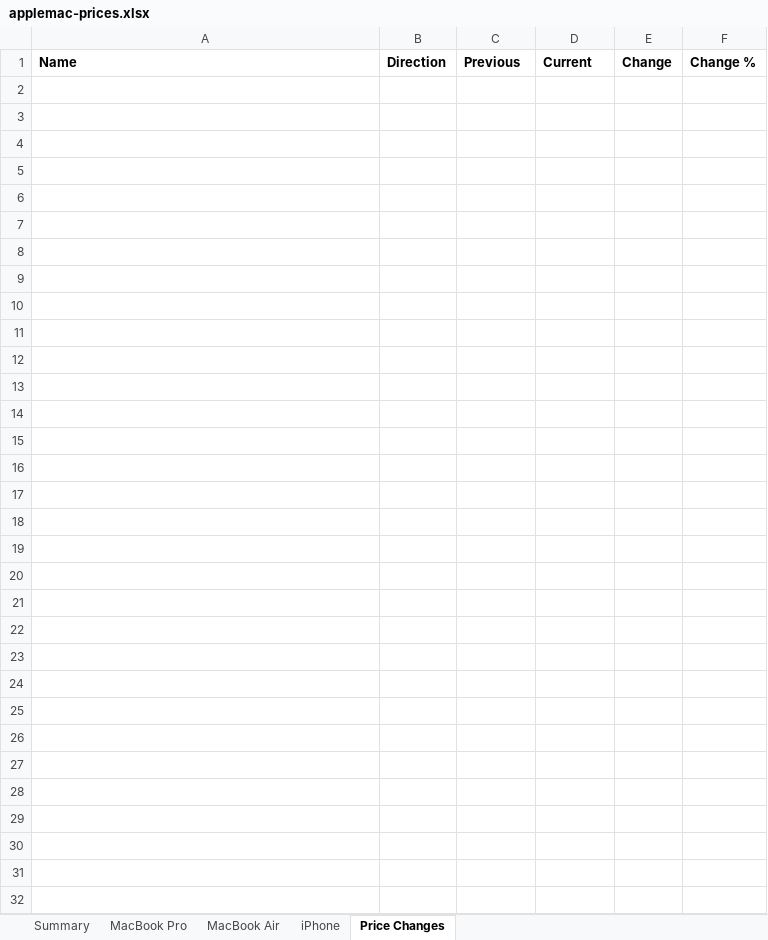
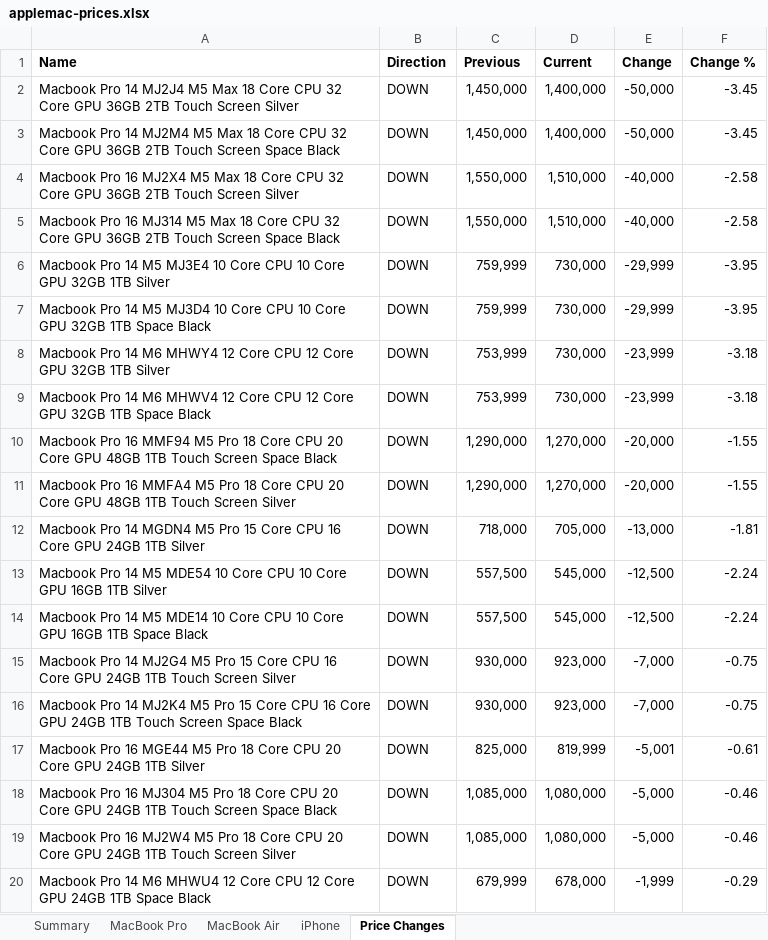
Before and after one commit to MrErrorSan/applemac-pk-tracker, an Excel workbook: web/downloads/applemac-prices.xlsx, sheet Price Changes, drawn as a sheet; only a part is shown; values as stored, in another font and other column widths than the file's, no borders; conditional formats not drawn; the diff covers the shown part only; the diff names each change by its address in the sheet, - before the commit and + after, or states it on an @@ line.

```diff
--- a/web/downloads/applemac-prices.xlsx (sheet Price Changes)
+++ b/web/downloads/applemac-prices.xlsx (sheet Price Changes)
+row 2: Macbook Pro 14 MJ2J4 M5 Max 18 Core CPU 32 Core GPU 36GB 2TB Touch Screen Silver | DOWN | 1,450,000 | 1,400,000 | -50,000 | -3.45
+row 3: Macbook Pro 14 MJ2M4 M5 Max 18 Core CPU 32 Core GPU 36GB 2TB Touch Screen Space Black | DOWN | 1,450,000 | 1,400,000 | -50,000 | -3.45
+row 4: Macbook Pro 16 MJ2X4 M5 Max 18 Core CPU 32 Core GPU 36GB 2TB Touch Screen Silver | DOWN | 1,550,000 | 1,510,000 | -40,000 | -2.58
+row 5: Macbook Pro 16 MJ314 M5 Max 18 Core CPU 32 Core GPU 36GB 2TB Touch Screen Space Black | DOWN | 1,550,000 | 1,510,000 | -40,000 | -2.58
+row 6: Macbook Pro 14 M5 MJ3E4 10 Core CPU 10 Core GPU 32GB 1TB Silver | DOWN | 759,999 | 730,000 | -29,999 | -3.95
+row 7: Macbook Pro 14 M5 MJ3D4 10 Core CPU 10 Core GPU 32GB 1TB Space Black | DOWN | 759,999 | 730,000 | -29,999 | -3.95
+row 8: Macbook Pro 14 M6 MHWY4 12 Core CPU 12 Core GPU 32GB 1TB Silver | DOWN | 753,999 | 730,000 | -23,999 | -3.18
+row 9: Macbook Pro 14 M6 MHWV4 12 Core CPU 12 Core GPU 32GB 1TB Space Black | DOWN | 753,999 | 730,000 | -23,999 | -3.18
+row 10: Macbook Pro 16 MMF94 M5 Pro 18 Core CPU 20 Core GPU 48GB 1TB Touch Screen Space Black | DOWN | 1,290,000 | 1,270,000 | -20,000 | -1.55
+row 11: Macbook Pro 16 MMFA4 M5 Pro 18 Core CPU 20 Core GPU 48GB 1TB Touch Screen Silver | DOWN | 1,290,000 | 1,270,000 | -20,000 | -1.55
+row 12: Macbook Pro 14 MGDN4 M5 Pro 15 Core CPU 16 Core GPU 24GB 1TB Silver | DOWN | 718,000 | 705,000 | -13,000 | -1.81
+row 13: Macbook Pro 14 M5 MDE54 10 Core CPU 10 Core GPU 16GB 1TB Silver | DOWN | 557,500 | 545,000 | -12,500 | -2.24
+row 14: Macbook Pro 14 M5 MDE14 10 Core CPU 10 Core GPU 16GB 1TB Space Black | DOWN | 557,500 | 545,000 | -12,500 | -2.24
+row 15: Macbook Pro 14 MJ2G4 M5 Pro 15 Core CPU 16 Core GPU 24GB 1TB Touch Screen Silver | DOWN | 930,000 | 923,000 | -7,000 | -0.75
+row 16: Macbook Pro 14 MJ2K4 M5 Pro 15 Core CPU 16 Core GPU 24GB 1TB Touch Screen Space Black | DOWN | 930,000 | 923,000 | -7,000 | -0.75
+row 17: Macbook Pro 16 MGE44 M5 Pro 18 Core CPU 20 Core GPU 24GB 1TB Silver | DOWN | 825,000 | 819,999 | -5,001 | -0.61
+row 18: Macbook Pro 16 MJ304 M5 Pro 18 Core CPU 20 Core GPU 24GB 1TB Touch Screen Space Black | DOWN | 1,085,000 | 1,080,000 | -5,000 | -0.46
+row 19: Macbook Pro 16 MJ2W4 M5 Pro 18 Core CPU 20 Core GPU 24GB 1TB Touch Screen Silver | DOWN | 1,085,000 | 1,080,000 | -5,000 | -0.46
+row 20: Macbook Pro 14 M6 MHWU4 12 Core CPU 12 Core GPU 24GB 1TB Space Black | DOWN | 679,999 | 678,000 | -1,999 | -0.29
```
Also changed, not shown: 10 added rows elsewhere in this sheet, sheet MacBook Pro, sheet MacBook Air, sheet Summary, sheet iPhone, 7 other files.
